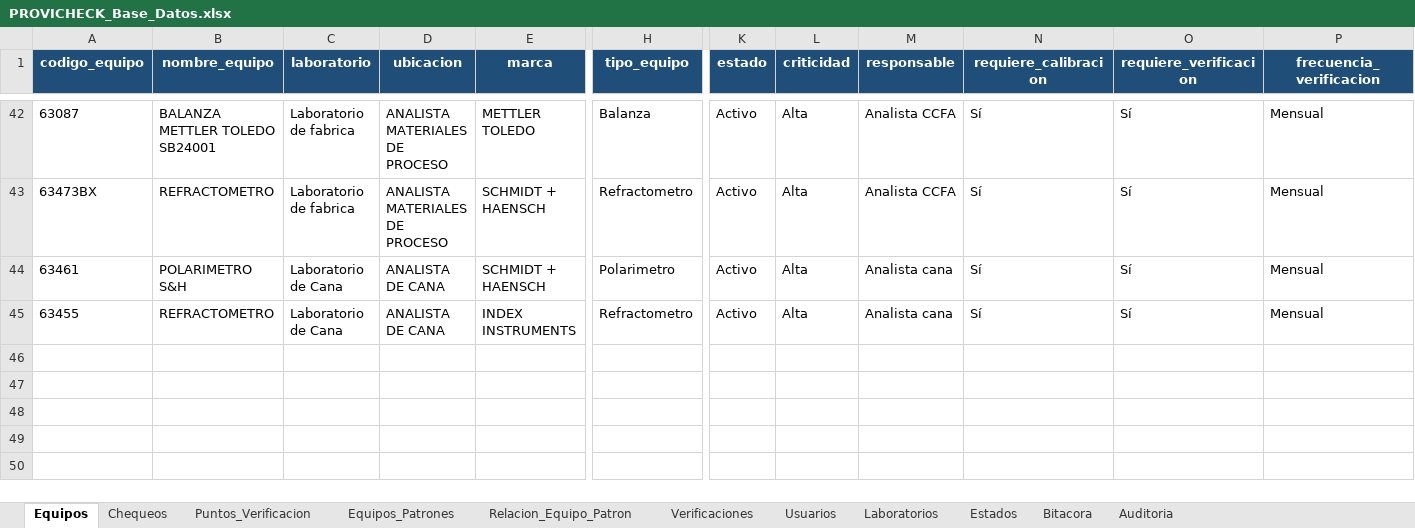
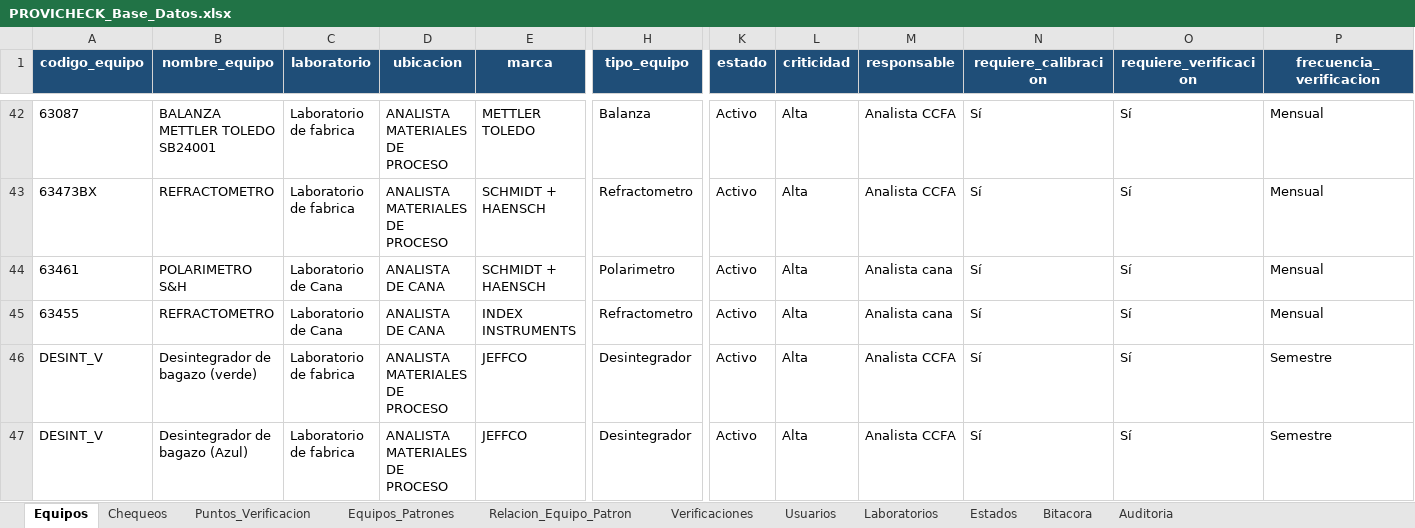
Before and after one commit to dfreyes0210/PROVICHECK-Enterprise, an Excel workbook: data/PROVICHECK_Base_Datos.xlsx, sheet Equipos, drawn as a sheet; only a part is shown, gaps mark what is left out; values as stored, in another font and other column widths than the file's, no borders; table styles not drawn; rows hold the shown columns only; the diff names each change by its address in the sheet, - before the commit and + after, or states it on an @@ line.

Commit message:
Update PROVICHECK_Base_Datos.xlsx

```diff
--- a/data/PROVICHECK_Base_Datos.xlsx (sheet Equipos)
+++ b/data/PROVICHECK_Base_Datos.xlsx (sheet Equipos)
+row 46: DESINT_V | Desintegrador de bagazo (verde) | Laboratorio de fabrica | ANALISTA MATERIALES DE PROCESO | JEFFCO | Desintegrador | Activo | Alta | Analista CCFA | Sí | Sí | Semestre
+row 47: DESINT_V | Desintegrador de bagazo (Azul) | Laboratorio de fabrica | ANALISTA MATERIALES DE PROCESO | JEFFCO | Desintegrador | Activo | Alta | Analista CCFA | Sí | Sí | Semestre
```
Also changed, not shown: sheet Usuarios.
